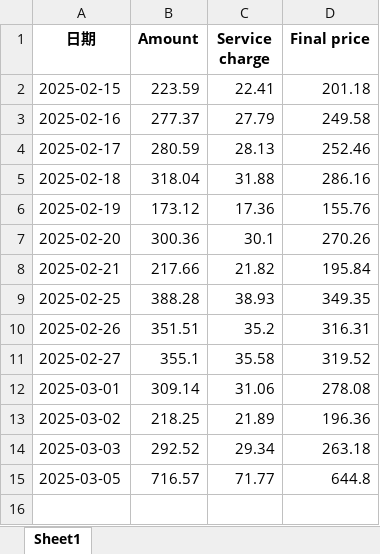
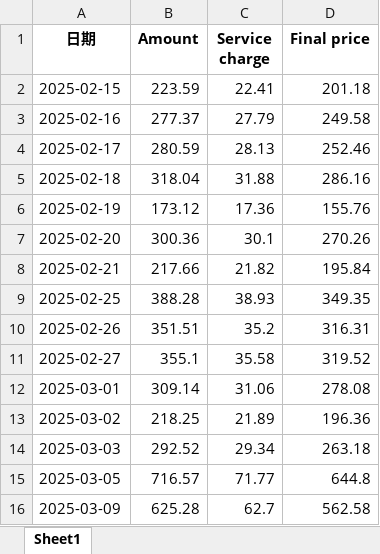
Before and after one commit to Samuel-ncu/goshopGUI, an Excel workbook: liusming@hotmail.com/sales.xlsx, sheet Sheet1, drawn as a sheet; values as stored, in another font and other column widths than the file's, no borders; the diff names each change by its address in the sheet, - before the commit and + after, or states it on an @@ line.

```diff
--- a/liusming@hotmail.com/sales.xlsx (sheet Sheet1)
+++ b/liusming@hotmail.com/sales.xlsx (sheet Sheet1)
+row 16: 2025-03-09 | 625.28 | 62.7 | 562.58
```
Also changed, not shown: liusming@hotmail.com/products_list.xlsx, samuel-tw@outlook.com/sales.xlsx, 4 other files.
